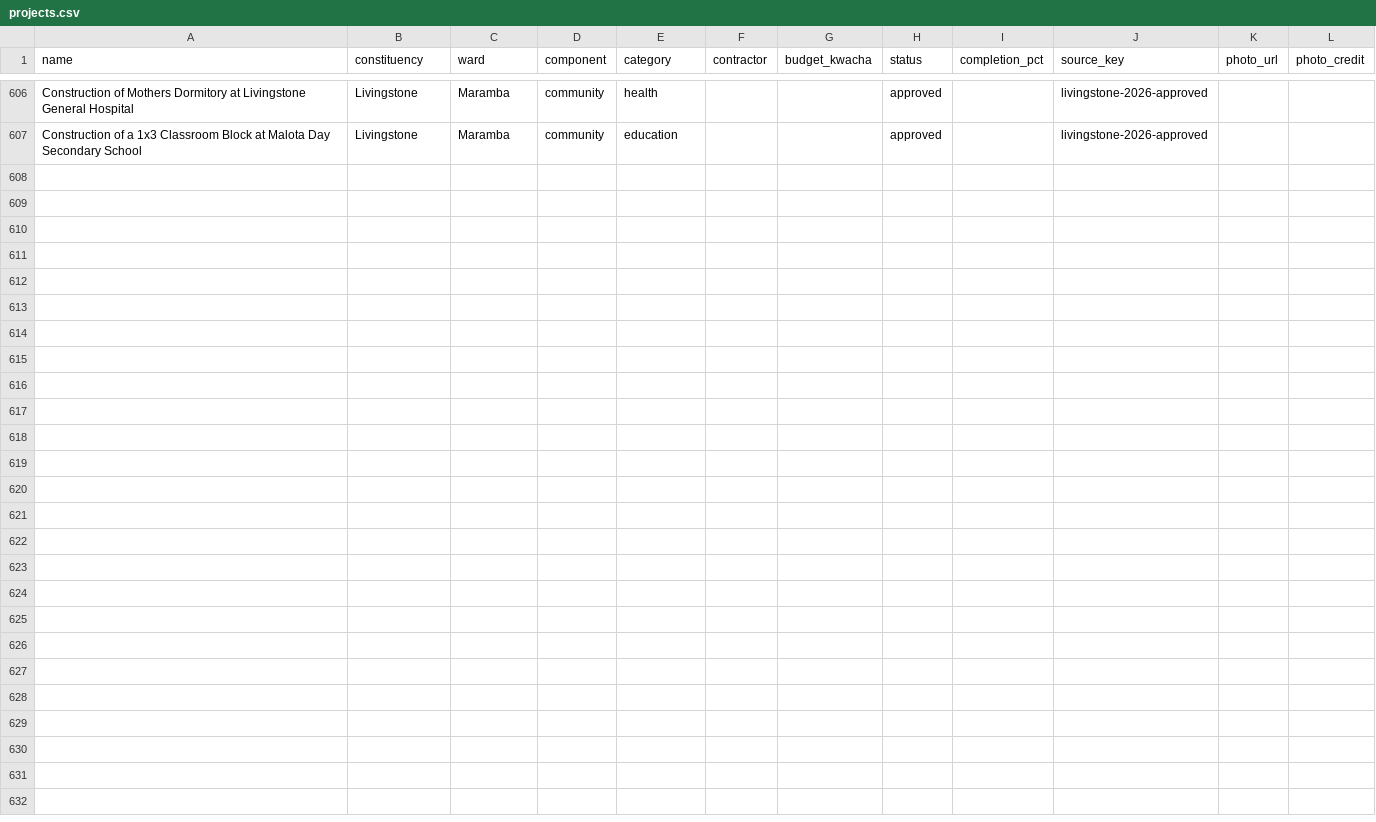
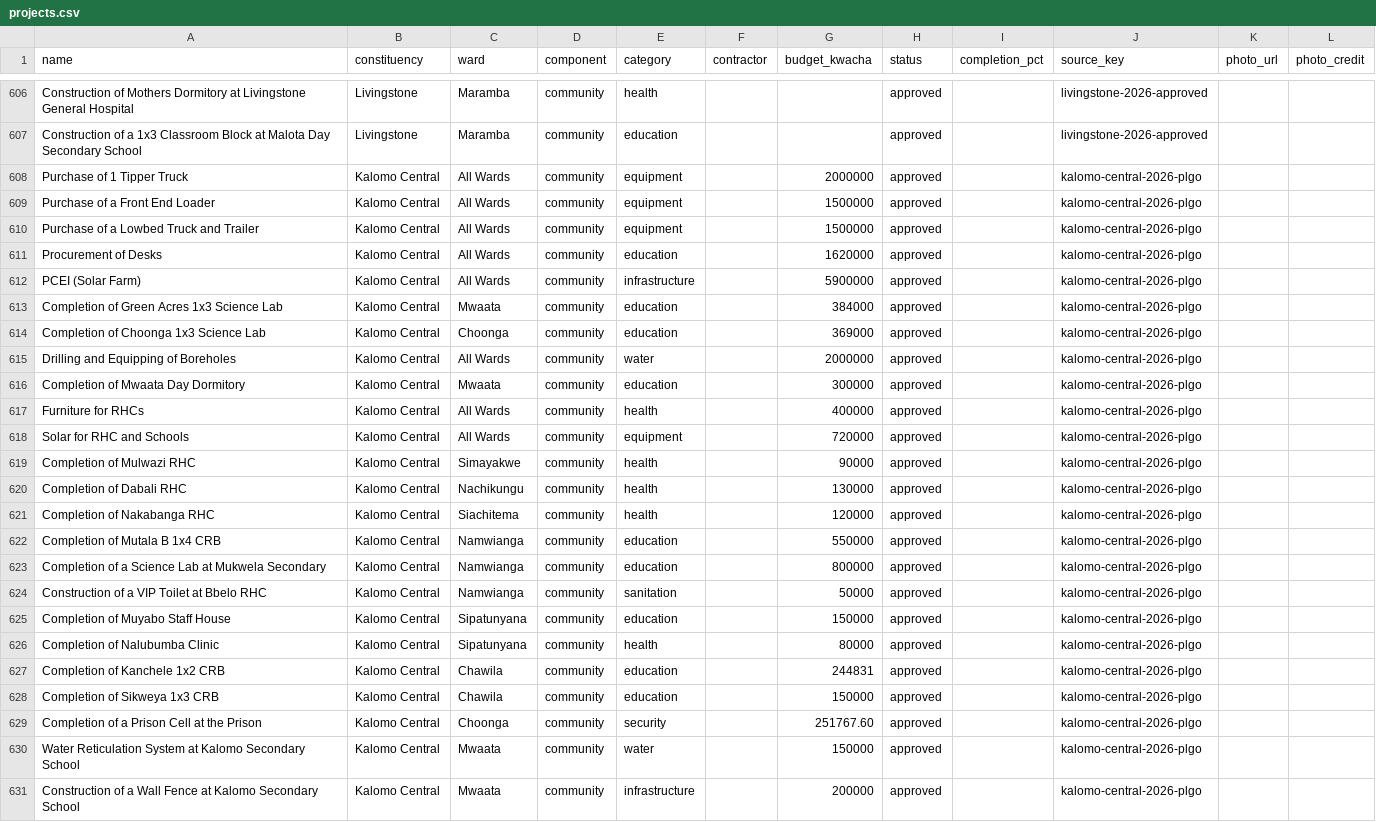
Before and after one commit to munemoii/zambia-cdf-tracker, a CSV file: model/expansion/southern/projects.csv, drawn as a sheet; only a part is shown, gaps mark what is left out.

Commit message:
CDF update: Chiengi verdict breakthrough — 5 commissioned completions landed (Chienge Town Council FB post 27 May 2026, source 685; named completed 1,068 -> 1,073); Kalomo Central 2026 PLGO approved list landed (24 rows, source 686, amounts sum to the printed K19,659,598.60; 3 Excavator Change rows + Bbelo variation held); record 4,177 -> 4,206, held 900 -> 994 (Kalomo 4, Luwingu status-less 65, Mushindamo 25)

```diff
--- a/model/expansion/southern/projects.csv
+++ b/model/expansion/southern/projects.csv
@@ -607 +607,25 @@ Construction of Mothers Dormitory at Livingstone General Hospital,Livingstone,Ma
 Construction of a 1x3 Classroom Block at Malota Day Secondary School,Livingstone,Maramba,community,education,,,approved,,livingstone-2026-approved,,
+Purchase of 1 Tipper Truck,Kalomo Central,All Wards,community,equipment,,2000000,approved,,kalomo-central-2026-plgo,,
+Purchase of a Front End Loader,Kalomo Central,All Wards,community,equipment,,1500000,approved,,kalomo-central-2026-plgo,,
+Purchase of a Lowbed Truck and Trailer,Kalomo Central,All Wards,community,equipment,,1500000,approved,,kalomo-central-2026-plgo,,
+Procurement of Desks,Kalomo Central,All Wards,community,education,,1620000,approved,,kalomo-central-2026-plgo,,
+PCEI (Solar Farm),Kalomo Central,All Wards,community,infrastructure,,5900000,approved,,kalomo-central-2026-plgo,,
+Completion of Green Acres 1x3 Science Lab,Kalomo Central,Mwaata,community,education,,384000,approved,,kalomo-central-2026-plgo,,
+Completion of Choonga 1x3 Science Lab,Kalomo Central,Choonga,community,education,,369000,approved,,kalomo-central-2026-plgo,,
+Drilling and Equipping of Boreholes,Kalomo Central,All Wards,community,water,,2000000,approved,,kalomo-central-2026-plgo,,
+Completion of Mwaata Day Dormitory,Kalomo Central,Mwaata,community,education,,300000,approved,,kalomo-central-2026-plgo,,
+Furniture for RHCs,Kalomo Central,All Wards,community,health,,400000,approved,,kalomo-central-2026-plgo,,
+Solar for RHC and Schools,Kalomo Central,All Wards,community,equipment,,720000,approved,,kalomo-central-2026-plgo,,
+Completion of Mulwazi RHC,Kalomo Central,Simayakwe,community,health,,90000,approved,,kalomo-central-2026-plgo,,
+Completion of Dabali RHC,Kalomo Central,Nachikungu,community,health,,130000,approved,,kalomo-central-2026-plgo,,
+Completion of Nakabanga RHC,Kalomo Central,Siachitema,community,health,,120000,approved,,kalomo-central-2026-plgo,,
+Completion of Mutala B 1x4 CRB,Kalomo Central,Namwianga,community,education,,550000,approved,,kalomo-central-2026-plgo,,
+Completion of a Science Lab at Mukwela Secondary,Kalomo Central,Namwianga,community,education,,800000,approved,,kalomo-central-2026-plgo,,
+Construction of a VIP Toilet at Bbelo RHC,Kalomo Central,Namwianga,community,sanitation,,50000,approved,,kalomo-central-2026-plgo,,
+Completion of Muyabo Staff House,Kalomo Central,Sipatunyana,community,education,,150000,approved,,kalomo-central-2026-plgo,,
+Completion of Nalubumba Clinic,Kalomo Central,Sipatunyana,community,health,,80000,approved,,kalomo-central-2026-plgo,,
+Completion of Kanchele 1x2 CRB,Kalomo Central,Chawila,community,education,,244831,approved,,kalomo-central-2026-plgo,,
+Completion of Sikweya 1x3 CRB,Kalomo Central,Chawila,community,education,,150000,approved,,kalomo-central-2026-plgo,,
+Completion of a Prison Cell at the Prison,Kalomo Central,Choonga,community,security,,251767.60,approved,,kalomo-central-2026-plgo,,
+Water Reticulation System at Kalomo Secondary School,Kalomo Central,Mwaata,community,water,,150000,approved,,kalomo-central-2026-plgo,,
+Construction of a Wall Fence at Kalomo Secondary School,Kalomo Central,Mwaata,community,infrastructure,,200000,approved,,kalomo-central-2026-plgo,,
```
Also changed, not shown: model/expansion/luapula/projects.csv, model/expansion/luapula/sources.csv, 48 other files.
